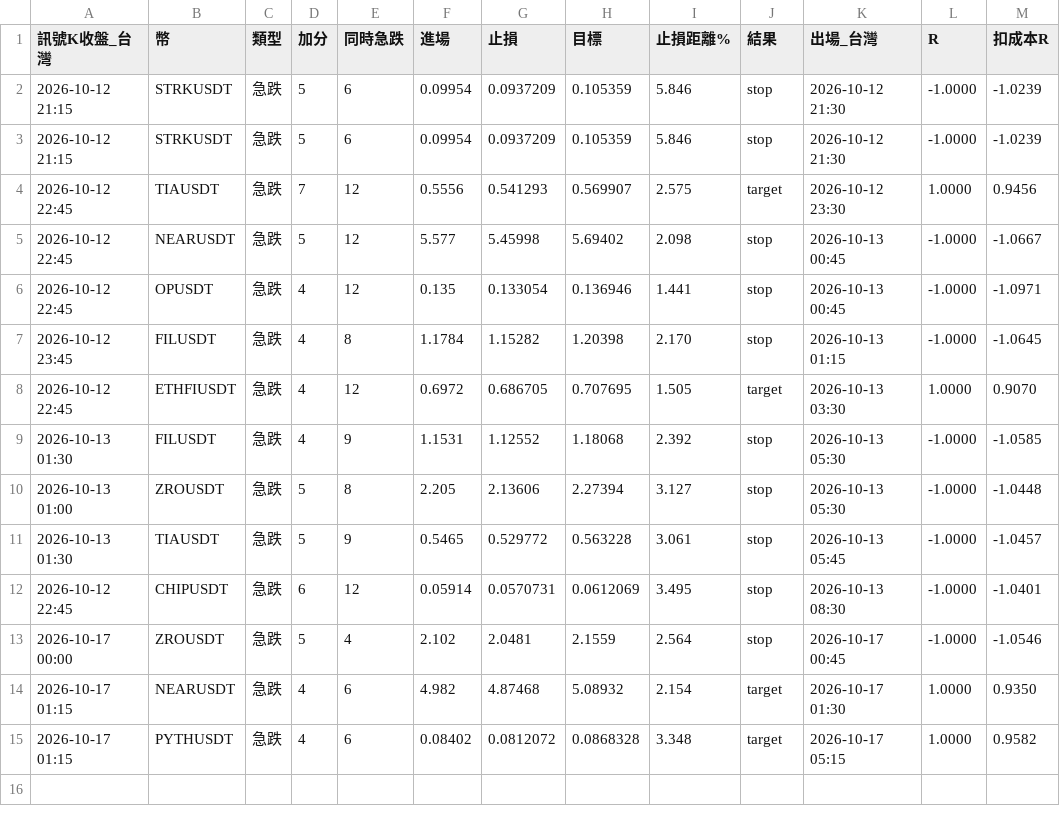
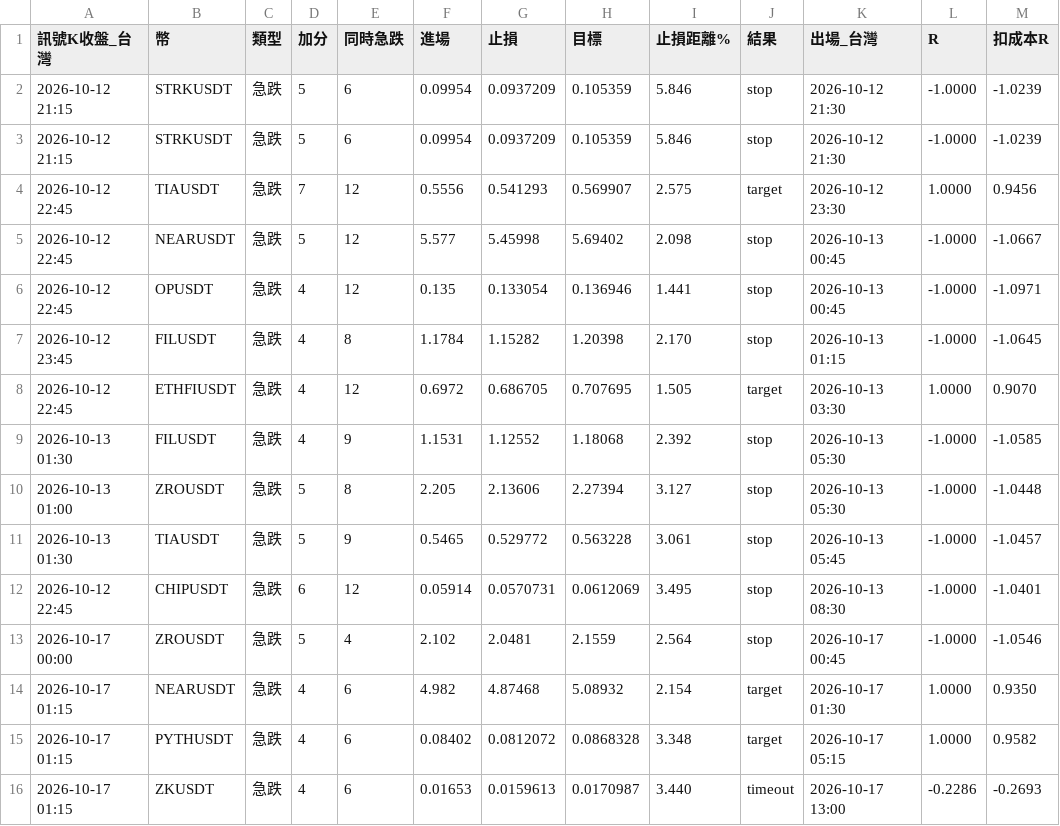
Before and after one commit to hssSean/crypto-scan, a CSV file: results.csv, drawn as a sheet.

```diff
--- a/results.csv
+++ b/results.csv
@@ -15 +15,2 @@
 2026-10-17 01:15,PYTHUSDT,急跌,4,6,0.08402,0.0812072,0.0868328,3.348,target,2026-10-17 05:15,1.0000,0.9582
+2026-10-17 01:15,ZKUSDT,急跌,4,6,0.01653,0.0159613,0.0170987,3.440,timeout,2026-10-17 13:00,-0.2286,-0.2693
```
Also changed, not shown: 1 other file.
